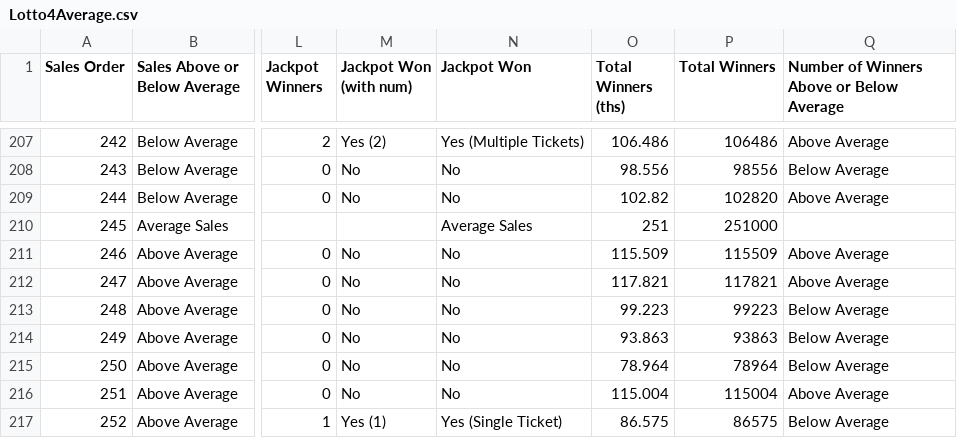
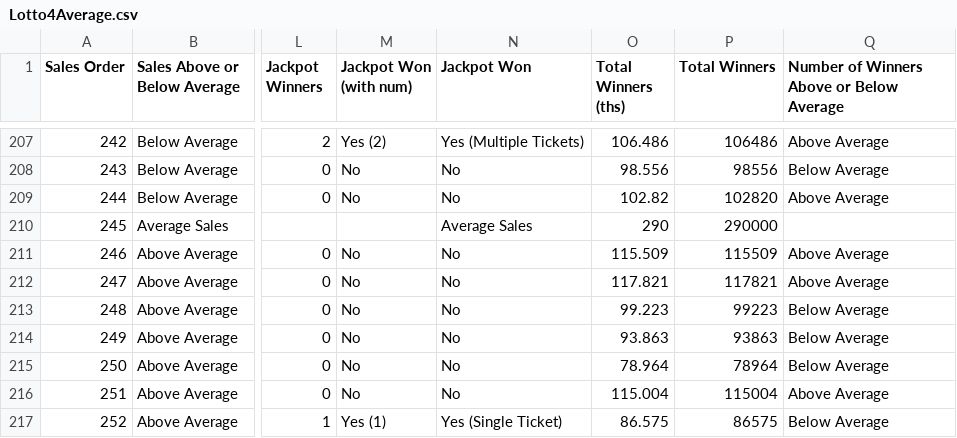
Before and after one commit to chalKlin/DataVis-proj-data, a CSV file: Lotto4Average.csv, drawn as a sheet; only a part is shown, gaps mark what is left out; the diff names each change by its address in the sheet, - before the commit and + after, or states it on an @@ line.

```diff
--- a/Lotto4Average.csv
+++ b/Lotto4Average.csv
-O210 (Total Winners (ths)): 251
+O210 (Total Winners (ths)): 290
-P210 (Total Winners): 251000
+P210 (Total Winners): 290000
```
Also changed, not shown: Euromillions4Average.csv.
